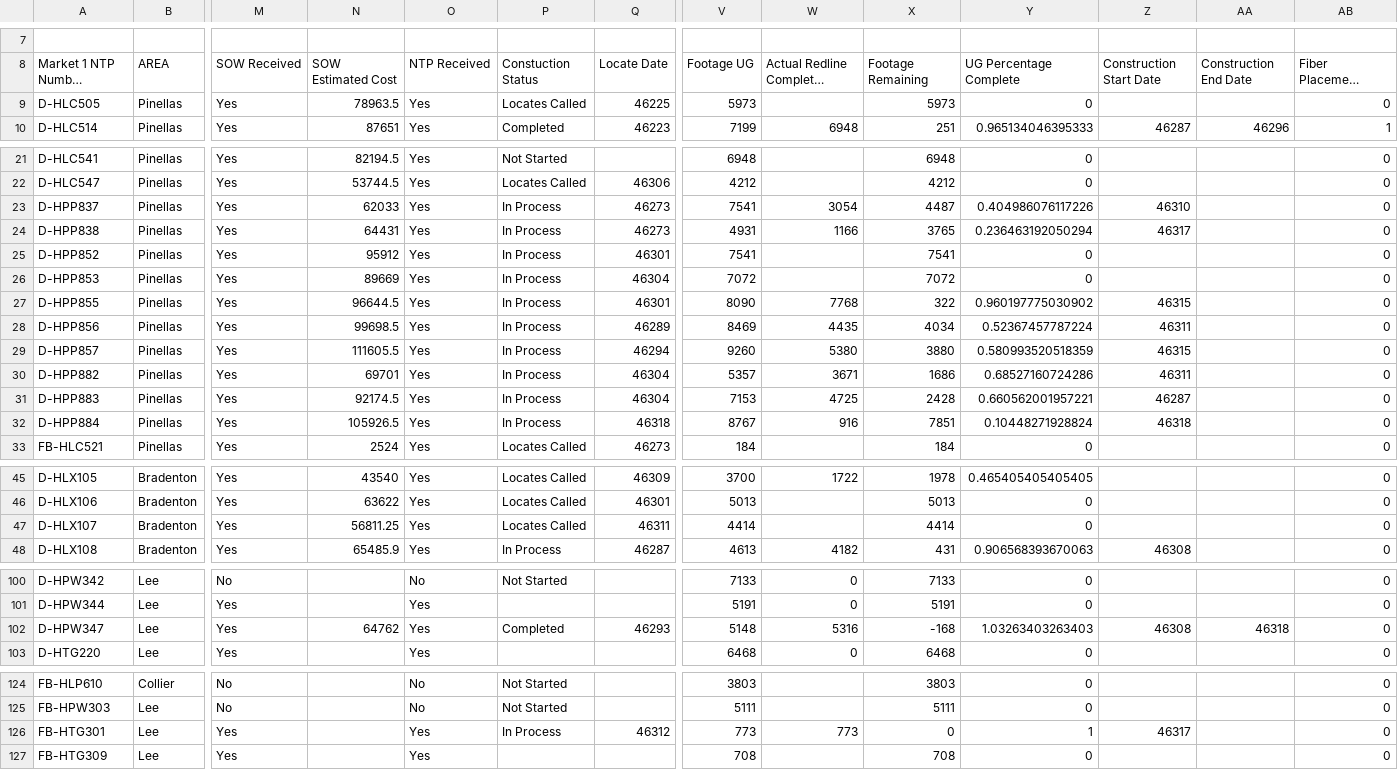
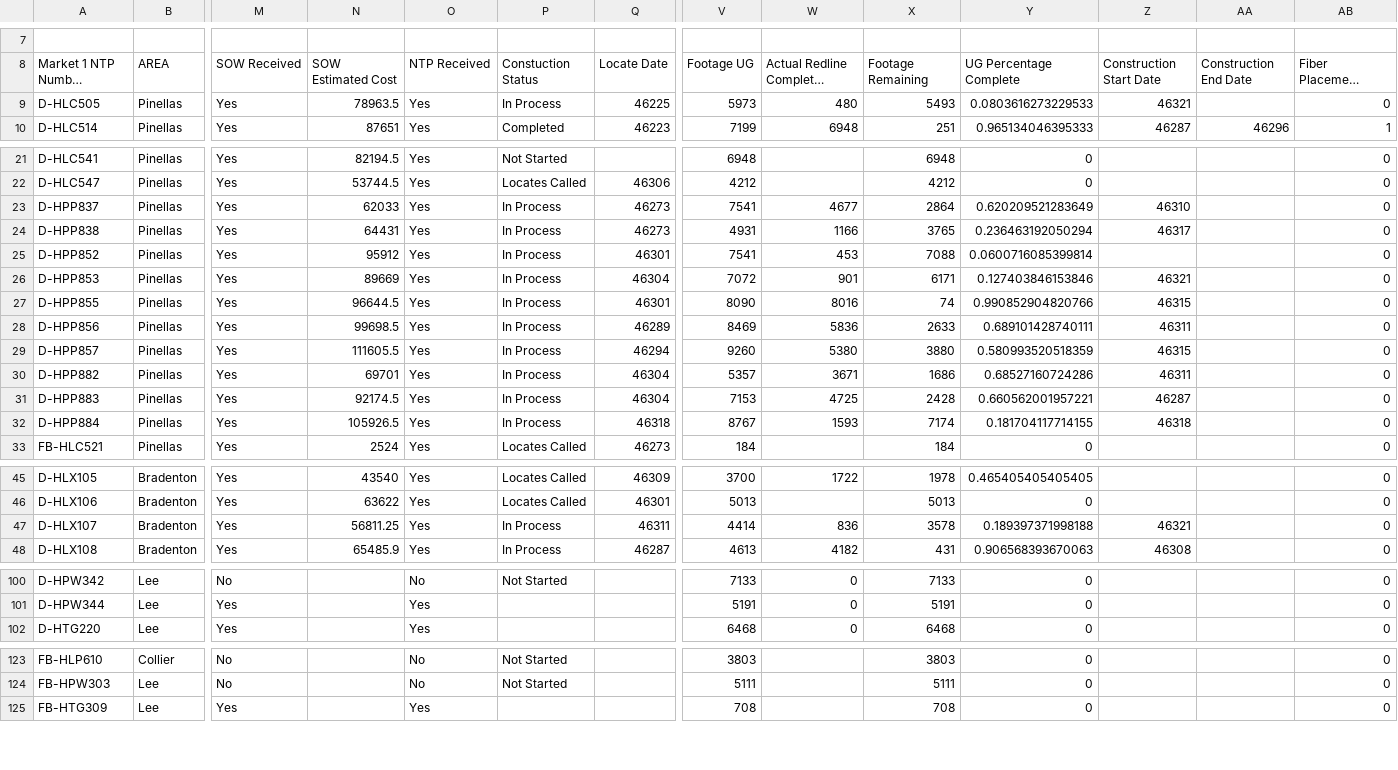
Before and after one commit to JCKraus1/Tillman-Dashboard, a CSV file: tillman-project.csv, drawn as a sheet; only a part is shown, gaps mark what is left out; long unchanged cells end in …; rows hold the shown columns only; the diff covers the shown part only; the diff names each change by its address in the sheet, - before the commit and + after, or states it on an @@ line.

Commit message:
Automated CSV update every 6 hours

```diff
--- a/tillman-project.csv
+++ b/tillman-project.csv
-P9: Locates Called
+P9: In Process
-W9: (empty)
+W9: 480
-X9: 5973
+X9: 5493
-Y9: 0
+Y9: 0.0803616273229533
-Z9: (empty)
+Z9: 46321
-W23: 3054
+W23: 4677
-X23: 4487
+X23: 2864
-Y23: 0.404986076117226
+Y23: 0.620209521283649
-W25: (empty)
+W25: 453
-X25: 7541
+X25: 7088
-Y25: 0
+Y25: 0.0600716085399814
-W26: (empty)
+W26: 901
-X26: 7072
+X26: 6171
-Y26: 0
+Y26: 0.127403846153846
-Z26: (empty)
+Z26: 46321
-W27: 7768
+W27: 8016
-X27: 322
+X27: 74
-Y27: 0.960197775030902
+Y27: 0.990852904820766
-W28: 4435
+W28: 5836
-X28: 4034
+X28: 2633
-Y28: 0.52367457787224
+Y28: 0.689101428740111
-W32: 916
+W32: 1593
-X32: 7851
+X32: 7174
-Y32: 0.10448271928824
+Y32: 0.181704117714155
-P47: Locates Called
+P47: In Process
-W47: (empty)
+W47: 836
-X47: 4414
+X47: 3578
-Y47: 0
+Y47: 0.189397371998188
-Z47: (empty)
+Z47: 46321
-row 102: D-HPW347 | Lee | Yes | 64762 | Yes | Completed | 46293 | 5148 | 5316 | -168 | 1.03263403263403 | 46308 | 46318 | 0
-row 126: FB-HTG301 | Lee | Yes |  | Yes | In Process | 46312 | 773 | 773 | 0 | 1 | 46317 |  | 0
```
Also changed, not shown: 8 edited cells elsewhere in this file.
